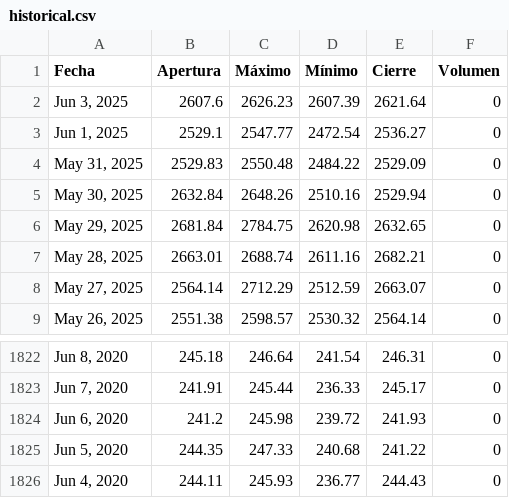
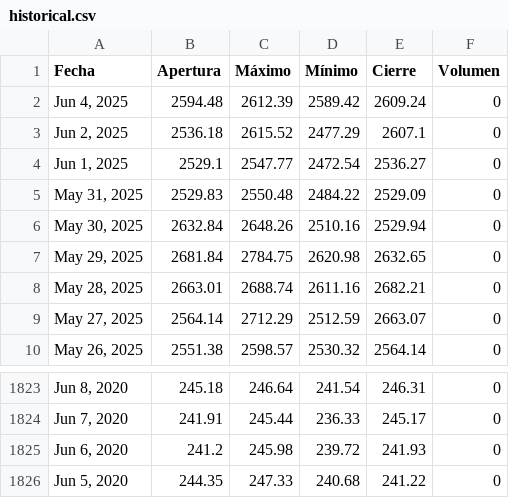
Before and after one commit to ElizabethAlzateM/ProyectoIntegrado5, a CSV file: src/proyecto/static/data/historical.csv, drawn as a sheet; only a part is shown, gaps mark what is left out; removed rows and columns are numbered as before the commit, all else as after; the diff names each change by its address in the sheet, - before the commit and + after, or states it on an @@ line.

```diff
--- a/src/proyecto/static/data/historical.csv
+++ b/src/proyecto/static/data/historical.csv
-row 2: Jun 3, 2025 | 2607.6 | 2626.23 | 2607.39 | 2621.64 | 0
+row 2: Jun 4, 2025 | 2594.48 | 2612.39 | 2589.42 | 2609.24 | 0
+row 3: Jun 2, 2025 | 2536.18 | 2615.52 | 2477.29 | 2607.1 | 0
-row 1826: Jun 4, 2020 | 244.11 | 245.93 | 236.77 | 244.43 | 0
```
Also changed, not shown: 2 other files.
